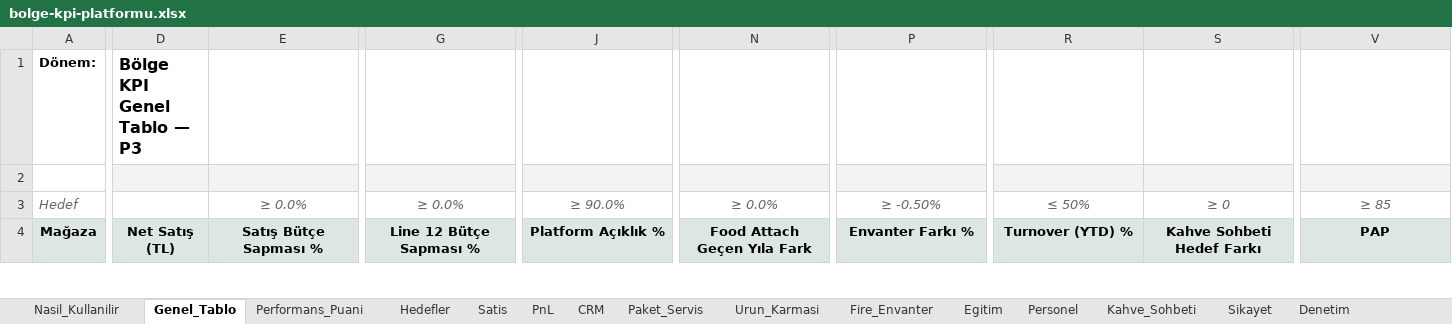
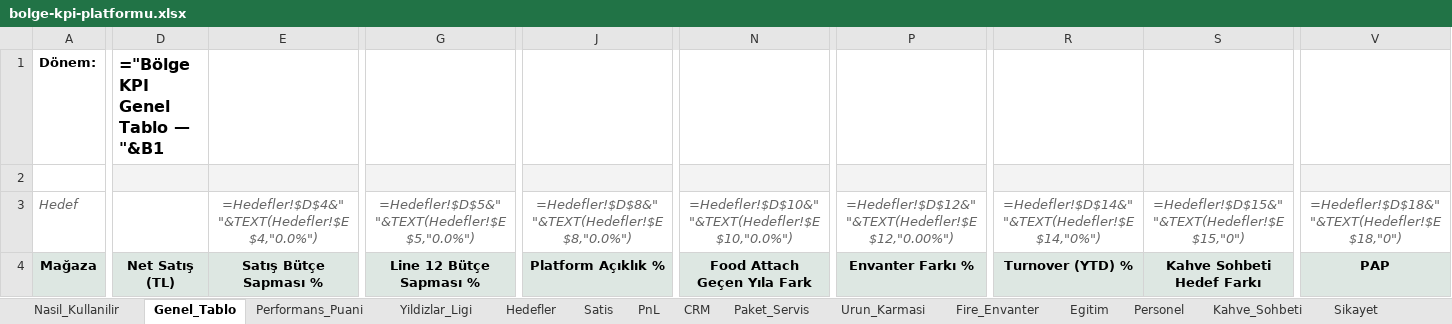
Before and after one commit to ozisciegealp-sys/regional-kpi-dashboard, an Excel workbook: bolge-kpi-platformu.xlsx, sheet Genel_Tablo, drawn as a sheet; only a part is shown, gaps mark what is left out; values as stored, in another font and other column widths than the file's, no borders; formulas without a stored value are shown as written; conditional formats not drawn; the diff covers the shown part only; the diff names each change by its address in the sheet, - before the commit and + after, or states it on an @@ line.

Commit message:
Fix header widths, add multi-period Yildizlar_Ligi standings sheet, clarify 16 scored KPIs in README

```diff
--- a/bolge-kpi-platformu.xlsx (sheet Genel_Tablo)
+++ b/bolge-kpi-platformu.xlsx (sheet Genel_Tablo)
+sheet tab: Yildizlar_Ligi
-D1: Bölge KPI Genel Tablo — P3
+D1: ="Bölge KPI Genel Tablo — "&B1
-D2:E2 fill: #F3F3F3
+D2:E2 fill: none
-G2 fill: #F3F3F3
+G2 fill: none
-J2 fill: #F3F3F3
+J2 fill: none
-N2 fill: #F3F3F3
+N2 fill: none
-P2 fill: #F3F3F3
+P2 fill: none
-R2:S2 fill: #F3F3F3
+R2:S2 fill: none
-V2 fill: #F3F3F3
+V2 fill: none
-E3: ≥ 0.0%
+E3: =Hedefler!$D$4&" "&TEXT(Hedefler!$E$4,"0.0%")
-G3: ≥ 0.0%
+G3: =Hedefler!$D$5&" "&TEXT(Hedefler!$E$5,"0.0%")
-J3: ≥ 90.0%
+J3: =Hedefler!$D$8&" "&TEXT(Hedefler!$E$8,"0.0%")
-N3: ≥ 0.0%
+N3: =Hedefler!$D$10&" "&TEXT(Hedefler!$E$10,"0.0%")
-P3: ≥ -0.50%
+P3: =Hedefler!$D$12&" "&TEXT(Hedefler!$E$12,"0.00%")
-R3: ≤ 50%
+R3: =Hedefler!$D$14&" "&TEXT(Hedefler!$E$14,"0%")
-S3: ≥ 0
+S3: =Hedefler!$D$15&" "&TEXT(Hedefler!$E$15,"0")
-V3: ≥ 85
+V3: =Hedefler!$D$18&" "&TEXT(Hedefler!$E$18,"0")
```
Also changed, not shown: 1 added row, 1 removed row, 200 edited cells and cell formats elsewhere in this sheet, sheet Performans_Puani, sheet Kahve_Sohbeti, sheet Personel, sheet Egitim, sheet Sikayet, sheet Denetim, 8 more sheets, charts or pictures, 2 other files.
